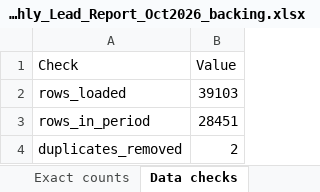
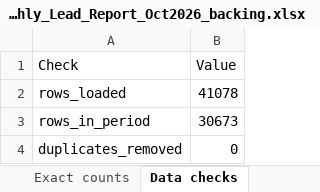
Before and after one commit to debrajchakraborty37-maker/Monthly-Lead-Report, an Excel workbook: outputs/2026-10/Monthly_Lead_Report_Oct2026_backing.xlsx, sheet Data checks, drawn as a sheet; values as stored, in another font and other column widths than the file's, no borders; the diff names each change by its address in the sheet, - before the commit and + after, or states it on an @@ line.

```diff
--- a/outputs/2026-10/Monthly_Lead_Report_Oct2026_backing.xlsx (sheet Data checks)
+++ b/outputs/2026-10/Monthly_Lead_Report_Oct2026_backing.xlsx (sheet Data checks)
-B2 (Value): 39103
+B2 (Value): 41078
-B3 (Value): 28451
+B3 (Value): 30673
-B4 (Value): 2
+B4 (Value): 0
```
Also changed, not shown: sheet Brand table, sheet Status counts, sheet Brand mapping used, sheet Exact counts, sheet Funnel, sheet Notes, 3 other files.
